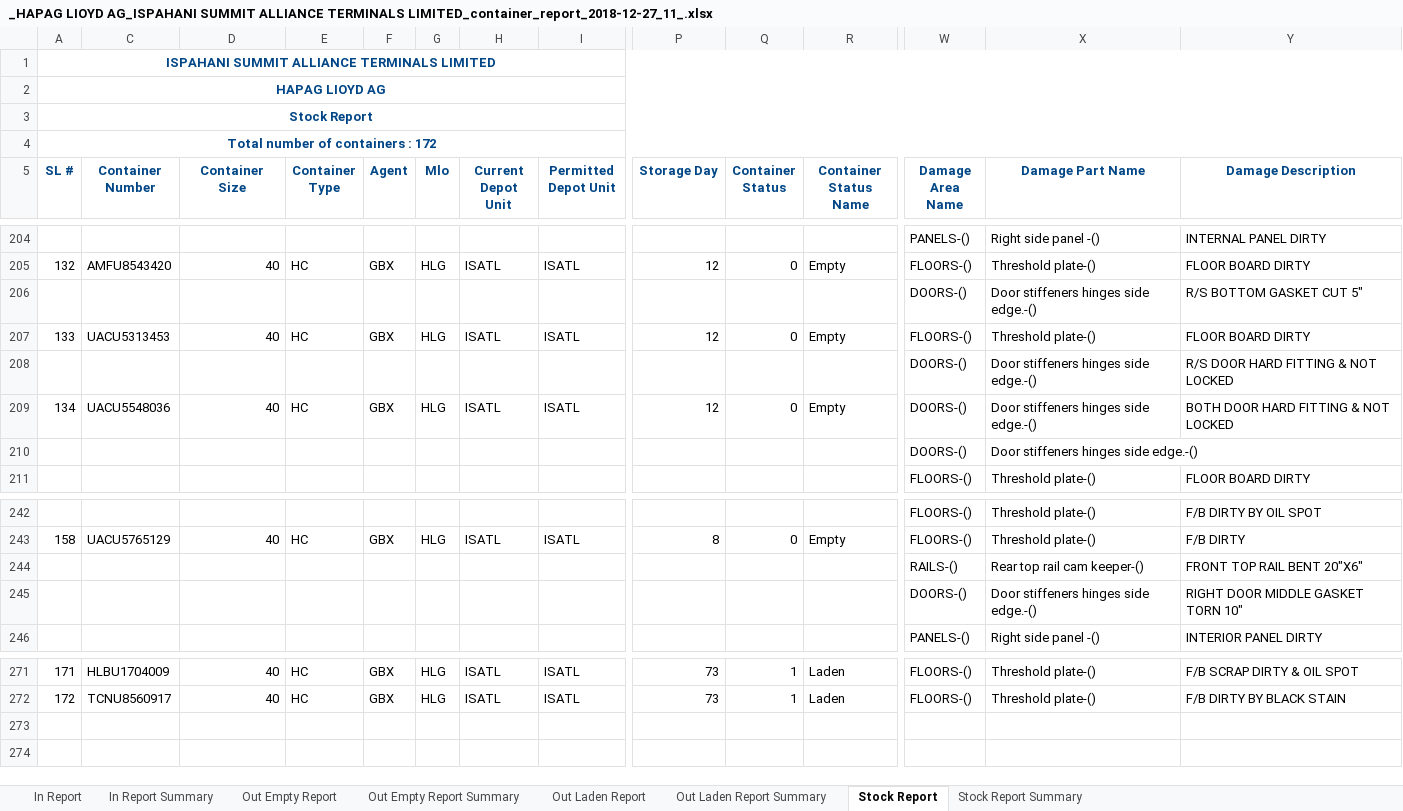
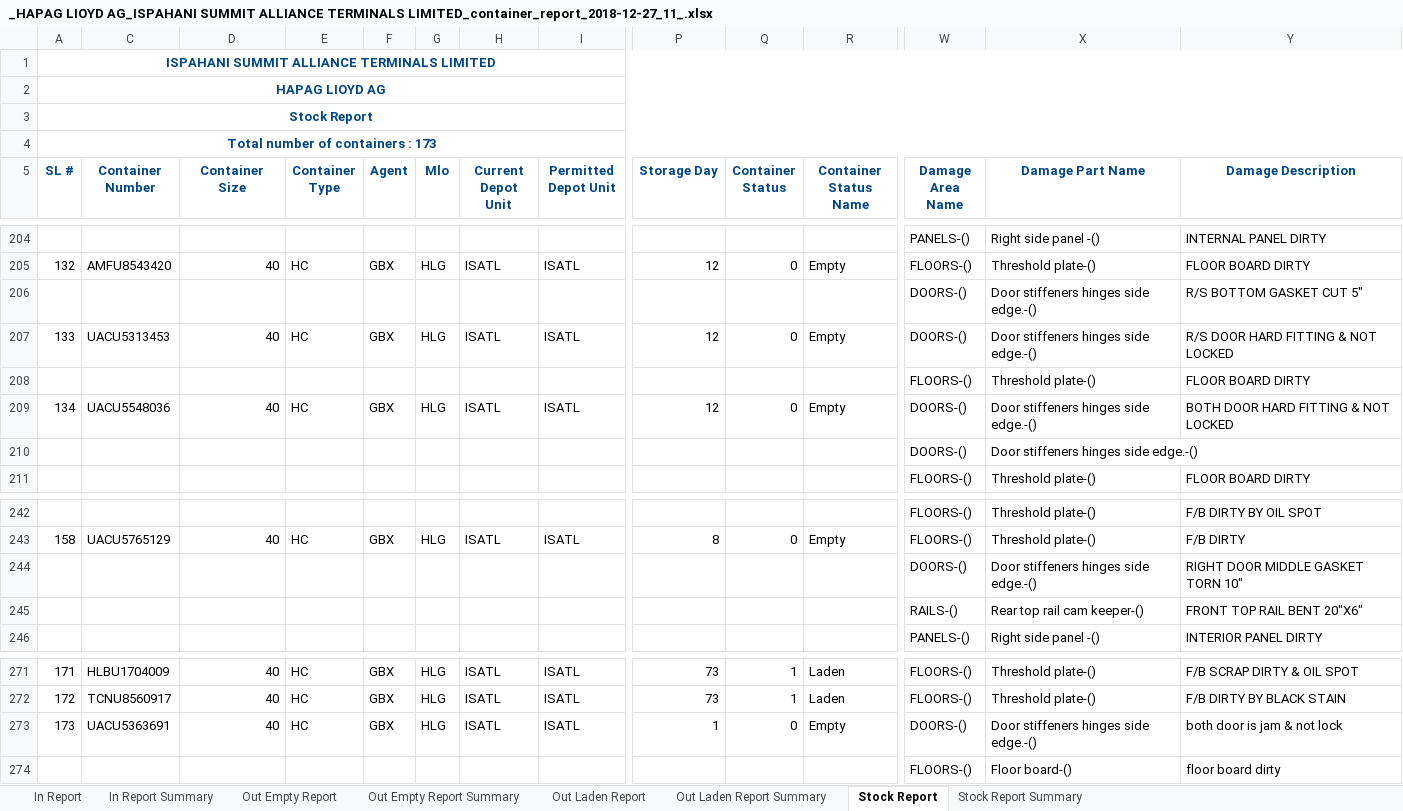
Before and after one commit to rufaruqui/sodms-mailer, an Excel workbook: reports/_HAPAG LIOYD AG_ISPAHANI SUMMIT ALLIANCE TERMINALS LIMITED_container_report_2018-12-27_11_.xlsx, sheet Stock Report, drawn as a sheet; only a part is shown, gaps mark what is left out; values as stored, in another font and other column widths than the file's, no borders; removed rows and columns are numbered as before the commit, all else as after; rows hold the shown columns only; the diff names each change by its address in the sheet, - before the commit and + after, or states it on an @@ line.

Commit message:
do not send empty reports

```diff
--- a/reports/_HAPAG LIOYD AG_ISPAHANI SUMMIT ALLIANCE TERMINALS LIMITED_container_report_2018-12-27_11_.xlsx (sheet Stock Report)
+++ b/reports/_HAPAG LIOYD AG_ISPAHANI SUMMIT ALLIANCE TERMINALS LIMITED_container_report_2018-12-27_11_.xlsx (sheet Stock Report)
@@ column A (SL #) renumbered in row 4 @@
-W207 (Damage Area Name): FLOORS-()
+W207 (Damage Area Name): DOORS-()
-X207 (Damage Part Name): Threshold plate-()
+X207 (Damage Part Name): Door stiffeners hinges side edge.-()
-Y207 (Damage Description): FLOOR BOARD DIRTY
+Y207 (Damage Description): R/S DOOR HARD FITTING & NOT LOCKED
-row 208:  |  |  |  |  |  |  |  |  |  |  | DOORS-() | Door stiffeners hinges side edge.-() | R/S DOOR HARD FITTING & NOT LOCKED
+row 208:  |  |  |  |  |  |  |  |  |  |  | FLOORS-() | Threshold plate-() | FLOOR BOARD DIRTY
@@ row 245 moved to row 244: DOORS-() @@
+row 273: 173 | UACU5363691 | 40 | HC | GBX | HLG | ISATL | ISATL | 1 | 0 | Empty | DOORS-() | Door stiffeners hinges side edge.-() | both door is jam & not lock
+row 274:  |  |  |  |  |  |  |  |  |  |  | FLOORS-() | Floor board-() | floor board dirty
```
Also changed, not shown: sheet In Report, sheet In Report Summary, sheet Stock Report Summary, hidden cells, reports/_APL BANGLADESH PVT LTD_ISPAHANI SUMMIT ALLIANCE TERMINALS LIMITED_container_report_2018-12-27_2_.xlsx, reports/_BLG_ISPAHANI SUMMIT ALLIANCE TERMINALS LIMITED_container_report_2018-12-27_10_.xlsx, 22 other files.
